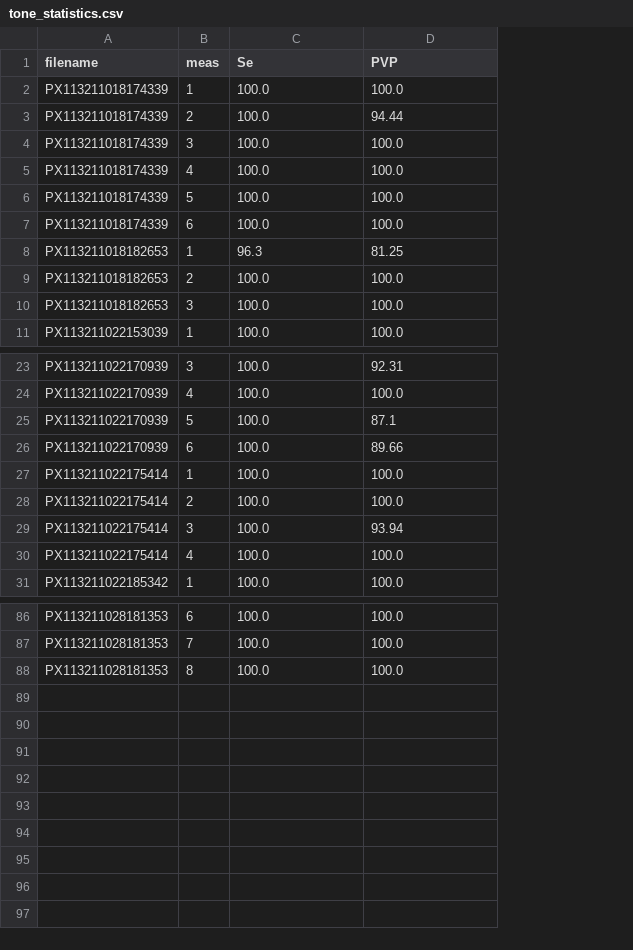
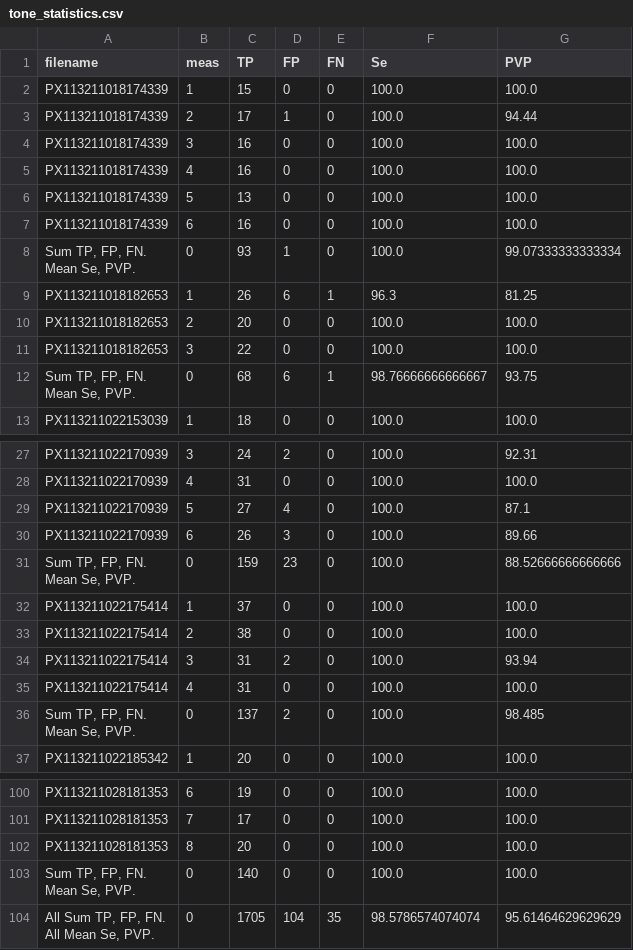
Before and after one commit to IncartStudents/Pulse_Sukhoverkhaya, a CSV file: tone_statistics.csv, drawn as a sheet; only a part is shown, gaps mark what is left out; ↵ is a line break in a cell; the diff covers the shown part only; the diff names each change by its address in the sheet, - before the commit and + after, or states it on an @@ line.

```diff
--- a/tone_statistics.csv
+++ b/tone_statistics.csv
+column C (TP), rows 2-7: 15 | 17 | 16 | 16 | 13 | 16; rows 9-11: 26 | 20 | 22; row 13: 18; rows 27-30: 24 | 31 | 27 | 26; rows 32-35: 37 | 38 | 31 | 31; row 37: 20; rows 100-102: 19 | 17 | 20
+column D (FP), rows 2-7: 0 | 1 | 0 | 0 | 0 | 0; rows 9-11: 6 | 0 | 0; row 13: 0; rows 27-30: 2 | 0 | 4 | 3; rows 32-35: 0 | 0 | 2 | 0; row 37: 0; rows 100-102: all 0
+column E (FN), rows 2-7: all 0; rows 9-11: 1 | 0 | 0; row 13: 0; rows 27-30: all 0; rows 32-35: all 0; row 37: 0; rows 100-102: all 0
+row 8: Sum TP, FP, FN. ↵ Mean Se, PVP. | 0 | 93 | 1 | 0 | 100.0 | 99.07333333333334
+row 12: Sum TP, FP, FN. ↵ Mean Se, PVP. | 0 | 68 | 6 | 1 | 98.76666666666667 | 93.75
+row 31: Sum TP, FP, FN. ↵ Mean Se, PVP. | 0 | 159 | 23 | 0 | 100.0 | 88.52666666666666
+row 36: Sum TP, FP, FN. ↵ Mean Se, PVP. | 0 | 137 | 2 | 0 | 100.0 | 98.485
+row 103: Sum TP, FP, FN. ↵ Mean Se, PVP. | 0 | 140 | 0 | 0 | 100.0 | 100.0
+row 104: All Sum TP, FP, FN. ↵ All Mean Se, PVP. | 0 | 1705 | 104 | 35 | 98.5786574074074 | 95.61464629629629
```
Also changed, not shown: 10 added rows elsewhere in this file, pres_statistics.csv, 6 other files.
